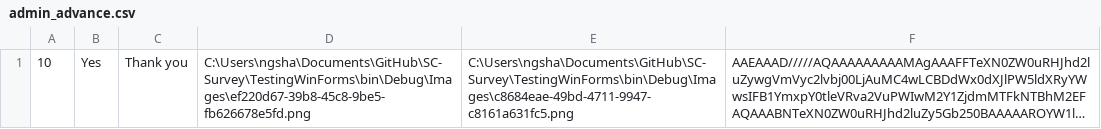
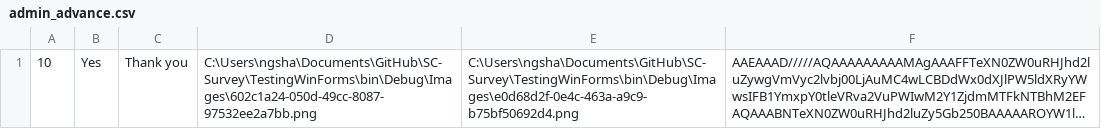
Before and after one commit to jovitaanderson/sc-survey, a CSV file: TestingWinForms/bin/Debug/admin/admin_advance.csv, drawn as a sheet; long unchanged cells end in …; the diff names each change by its address in the sheet, - before the commit and + after, or states it on an @@ line.

```diff
--- a/TestingWinForms/bin/Debug/admin/admin_advance.csv
+++ b/TestingWinForms/bin/Debug/admin/admin_advance.csv
-D1: C:\Users\ngsha\Documents\GitHub\SC-Survey\TestingWinForms\bin\Debug\Images\ef220d67-39b8-45c8-9be5-fb626678e5fd.png
+D1: C:\Users\ngsha\Documents\GitHub\SC-Survey\TestingWinForms\bin\Debug\Images\602c1a24-050d-49cc-8087-97532ee2a7bb.png
-E1: C:\Users\ngsha\Documents\GitHub\SC-Survey\TestingWinForms\bin\Debug\Images\c8684eae-49bd-4711-9947-c8161a631fc5.png
+E1: C:\Users\ngsha\Documents\GitHub\SC-Survey\TestingWinForms\bin\Debug\Images\e0d68d2f-0e4c-463a-a9c9-b75bf50692d4.png
```
Also changed, not shown: TestingWinForms/bin/Debug/ForDevelopersOnly/raw_data.csv, TestingWinForms/bin/Debug/admin/admin_questions.csv, 39 other files.
